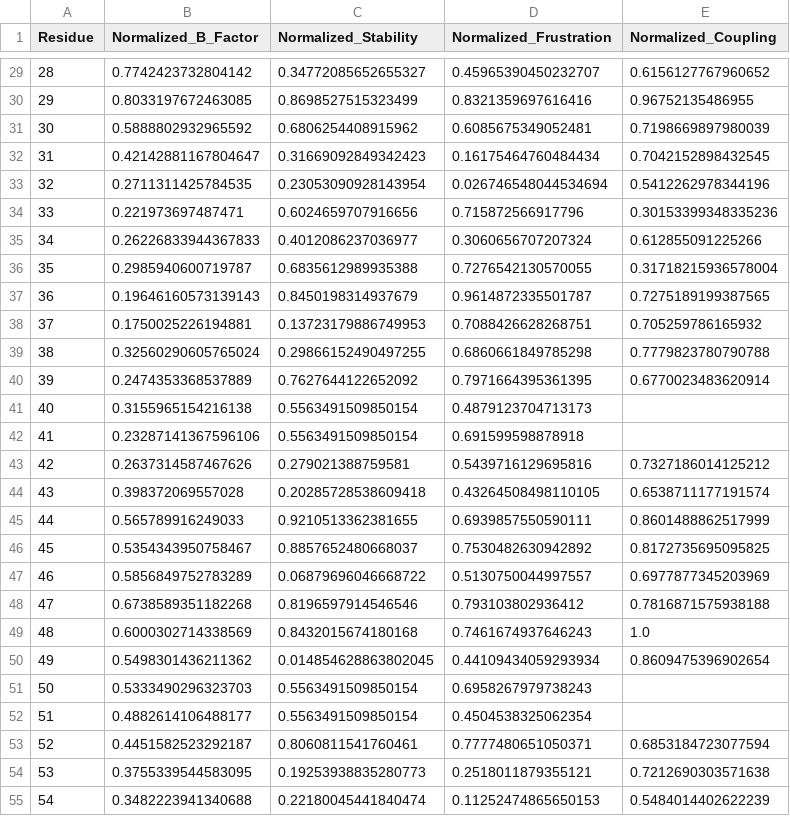
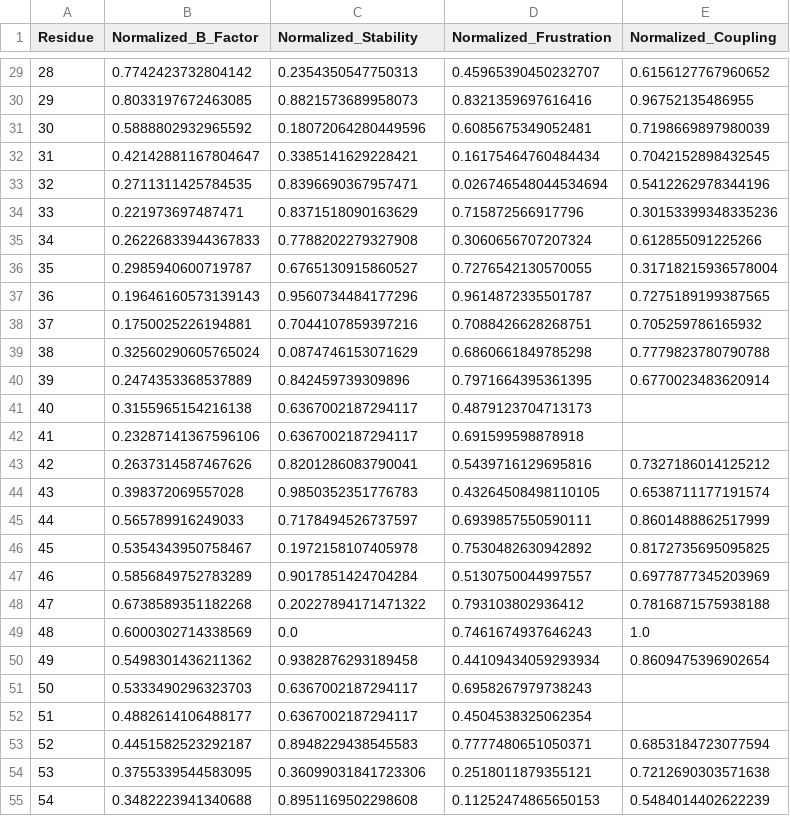
Before and after one commit to AKuhn100/WebGL-Proviz-Build, a CSV file: StreamingAssets/Aggregate/test024_data.csv, drawn as a sheet; only a part is shown, gaps mark what is left out; the diff covers the shown part only.

```diff
--- a/StreamingAssets/Aggregate/test024_data.csv
+++ b/StreamingAssets/Aggregate/test024_data.csv
@@ -29,27 +29,27 @@ Residue,Normalized_B_Factor,Normalized_Stability,Normalized_Frustration,Normaliz
-28,0.7742423732804142,0.34772085652655327,0.45965390450232707,0.6156127767960652
-29,0.8033197672463085,0.8698527515323499,0.8321359697616416,0.96752135486955
-30,0.5888802932965592,0.6806254408915962,0.6085675349052481,0.7198669897980039
-31,0.42142881167804647,0.31669092849342423,0.16175464760484434,0.7042152898432545
-32,0.2711311425784535,0.23053090928143954,0.026746548044534694,0.5412262978344196
-33,0.221973697487471,0.6024659707916656,0.715872566917796,0.30153399348335236
-34,0.26226833944367833,0.4012086237036977,0.3060656707207324,0.612855091225266
-35,0.2985940600719787,0.6835612989935388,0.7276542130570055,0.31718215936578004
-36,0.19646160573139143,0.8450198314937679,0.9614872335501787,0.7275189199387565
-37,0.1750025226194881,0.13723179886749953,0.7088426628268751,0.705259786165932
-38,0.32560290605765024,0.29866152490497255,0.6860661849785298,0.7779823780790788
-39,0.2474353368537889,0.7627644122652092,0.7971664395361395,0.6770023483620914
-40,0.3155965154216138,0.5563491509850154,0.4879123704713173,
-41,0.23287141367596106,0.5563491509850154,0.691599598878918,
-42,0.2637314587467626,0.279021388759581,0.5439716129695816,0.7327186014125212
-43,0.398372069557028,0.20285728538609418,0.43264508498110105,0.6538711177191574
-44,0.565789916249033,0.9210513362381655,0.6939857550590111,0.8601488862517999
-45,0.5354343950758467,0.8857652480668037,0.7530482630942892,0.8172735695095825
-46,0.5856849752783289,0.06879696046668722,0.5130750044997557,0.6977877345203969
-47,0.6738589351182268,0.8196597914546546,0.793103802936412,0.7816871575938188
-48,0.6000302714338569,0.8432015674180168,0.7461674937646243,1.0
-49,0.5498301436211362,0.014854628863802045,0.44109434059293934,0.8609475396902654
-50,0.5333490296323703,0.5563491509850154,0.6958267979738243,
-51,0.4882614106488177,0.5563491509850154,0.4504538325062354,
-52,0.4451582523292187,0.8060811541760461,0.7777480651050371,0.6853184723077594
-53,0.3755339544583095,0.19253938835280773,0.2518011879355121,0.7212690303571638
-54,0.3482223941340688,0.22180045441840474,0.11252474865650153,0.5484014402622239
+28,0.7742423732804142,0.2354350547750313,0.45965390450232707,0.6156127767960652
+29,0.8033197672463085,0.8821573689958073,0.8321359697616416,0.96752135486955
+30,0.5888802932965592,0.18072064280449596,0.6085675349052481,0.7198669897980039
+31,0.42142881167804647,0.3385141629228421,0.16175464760484434,0.7042152898432545
+32,0.2711311425784535,0.8396690367957471,0.026746548044534694,0.5412262978344196
+33,0.221973697487471,0.8371518090163629,0.715872566917796,0.30153399348335236
+34,0.26226833944367833,0.7788202279327908,0.3060656707207324,0.612855091225266
+35,0.2985940600719787,0.6765130915860527,0.7276542130570055,0.31718215936578004
+36,0.19646160573139143,0.9560734484177296,0.9614872335501787,0.7275189199387565
+37,0.1750025226194881,0.7044107859397216,0.7088426628268751,0.705259786165932
+38,0.32560290605765024,0.0874746153071629,0.6860661849785298,0.7779823780790788
+39,0.2474353368537889,0.842459739309896,0.7971664395361395,0.6770023483620914
+40,0.3155965154216138,0.6367002187294117,0.4879123704713173,
+41,0.23287141367596106,0.6367002187294117,0.691599598878918,
+42,0.2637314587467626,0.8201286083790041,0.5439716129695816,0.7327186014125212
+43,0.398372069557028,0.9850352351776783,0.43264508498110105,0.6538711177191574
+44,0.565789916249033,0.7178494526737597,0.6939857550590111,0.8601488862517999
+45,0.5354343950758467,0.1972158107405978,0.7530482630942892,0.8172735695095825
+46,0.5856849752783289,0.9017851424704284,0.5130750044997557,0.6977877345203969
+47,0.6738589351182268,0.20227894171471322,0.793103802936412,0.7816871575938188
+48,0.6000302714338569,0.0,0.7461674937646243,1.0
+49,0.5498301436211362,0.9382876293189458,0.44109434059293934,0.8609475396902654
+50,0.5333490296323703,0.6367002187294117,0.6958267979738243,
+51,0.4882614106488177,0.6367002187294117,0.4504538325062354,
+52,0.4451582523292187,0.8948229438545583,0.7777480651050371,0.6853184723077594
+53,0.3755339544583095,0.36099031841723306,0.2518011879355121,0.7212690303571638
+54,0.3482223941340688,0.8951169502298608,0.11252474865650153,0.5484014402622239
```
Also changed, not shown: 6 added rows and 157 edited cells elsewhere in this file, StreamingAssets/Aggregate/test011_data.csv, StreamingAssets/Aggregate/test017_data.csv, 43 other files.
